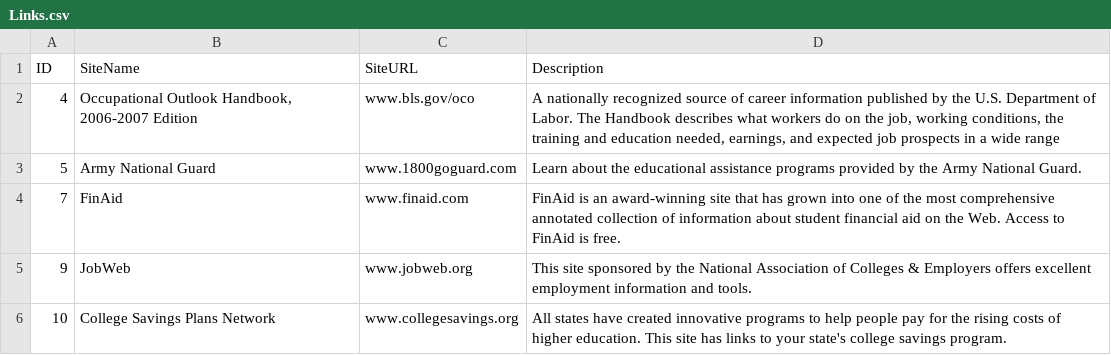
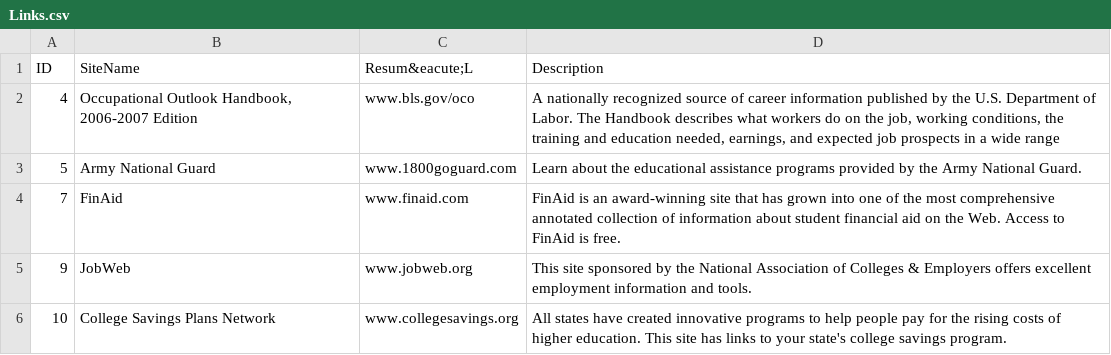
Before and after one commit to skiptaylor/careertrain-dev, a CSV file: data/ct_databases/Links.csv, drawn as a sheet; only a part is shown.

Commit message:
Adds Resume accent and view pages for resume parts

```diff
--- a/data/ct_databases/Links.csv
+++ b/data/ct_databases/Links.csv
@@ -1,2 +1,2 @@
-"ID","SiteName","SiteURL","Description"
+"ID","SiteName","Resum&eacute;L","Description"
 "4","Occupational Outlook Handbook, 2006-2007 Edition","www.bls.gov/oco","A nationally recognized source of career information published by the U.S. Department of Labor. The Handbook describes what workers do on the job, working conditions, the training and education needed, earnings, and expected job prospects in a wide range"
```
Also changed, not shown: data/ct_resume_databases/cover_letters.csv, data/ct_resume_databases/login_table.csv, 47 other files.
